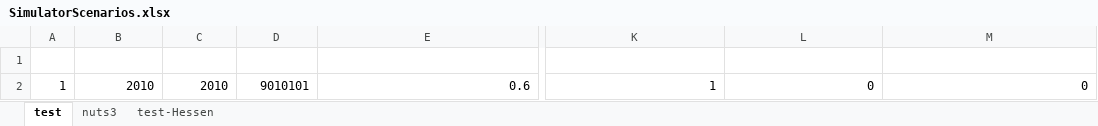
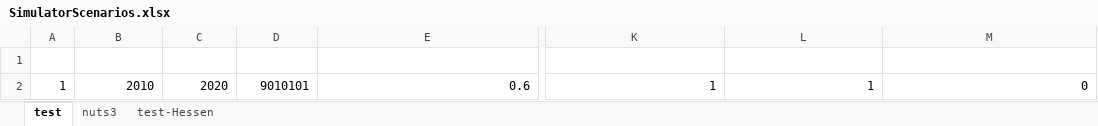
Before and after one commit to SongminYu/render, an Excel workbook: projects/test_building/input/SimulatorScenarios.xlsx, sheet test, drawn as a sheet; only a part is shown, gaps mark what is left out; values as stored, in another font and other column widths than the file's, no borders; table styles not drawn; the diff names each change by its address in the sheet, - before the commit and + after, or states it on an @@ line.

```diff
--- a/projects/test_building/input/SimulatorScenarios.xlsx (sheet test)
+++ b/projects/test_building/input/SimulatorScenarios.xlsx (sheet test)
-C2 (end_year): 2010
+C2 (end_year): 2020
-L2 (renovation_mandatory): 0
+L2 (renovation_mandatory): 1
```
Also changed, not shown: projects/test_building/input/Scenario_EnergyCarrier_EmissionFactor.xlsx, projects/test_building/input/Scenario_EnergyCarrier_Price_CO2Emission.xlsx, 12 other files.
